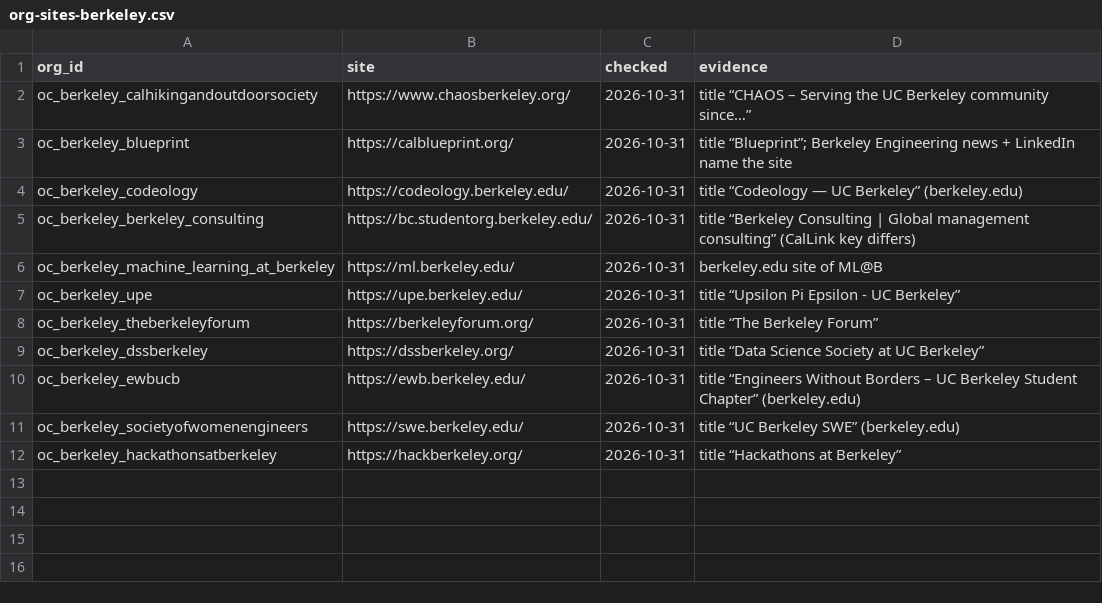
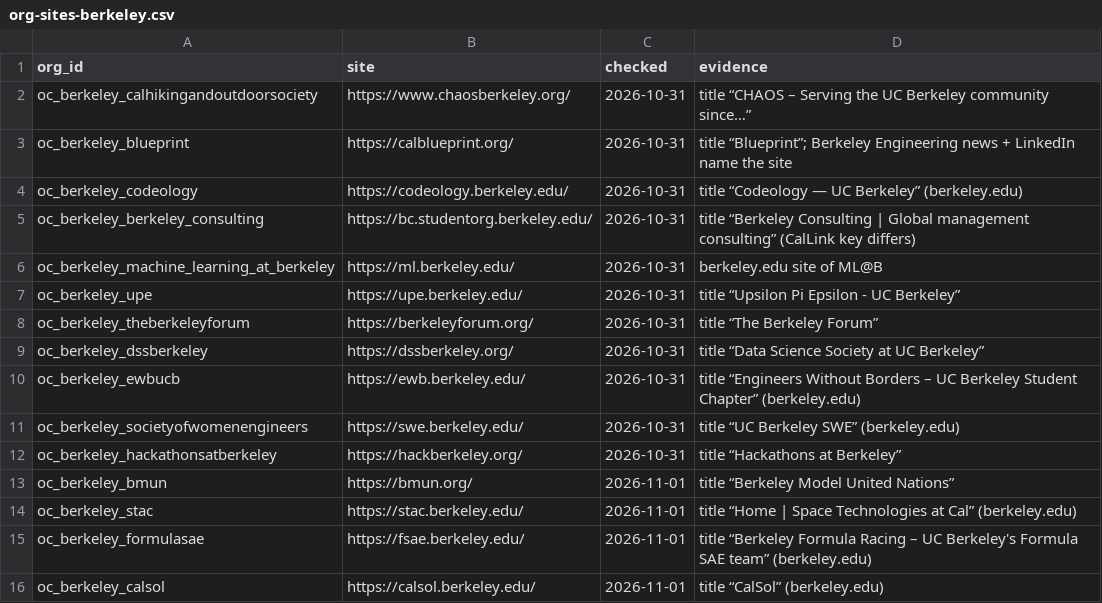
Before and after one commit to chaeyeon573/lumi, a CSV file: server/data/org-sites-berkeley.csv, drawn as a sheet; the diff names each change by its address in the sheet, - before the commit and + after, or states it on an @@ line.

```diff
--- a/server/data/org-sites-berkeley.csv
+++ b/server/data/org-sites-berkeley.csv
+row 13: oc_berkeley_bmun | https://bmun.org/ | 2026-11-01 | title “Berkeley Model United Nations”
+row 14: oc_berkeley_stac | https://stac.berkeley.edu/ | 2026-11-01 | title “Home | Space Technologies at Cal” (berkeley.edu)
+row 15: oc_berkeley_formulasae | https://fsae.berkeley.edu/ | 2026-11-01 | title “Berkeley Formula Racing – UC Berkeley's Formula SAE team” (berkeley.edu)
+row 16: oc_berkeley_calsol | https://calsol.berkeley.edu/ | 2026-11-01 | title “CalSol” (berkeley.edu)
```
Also changed, not shown: 1 other file.
